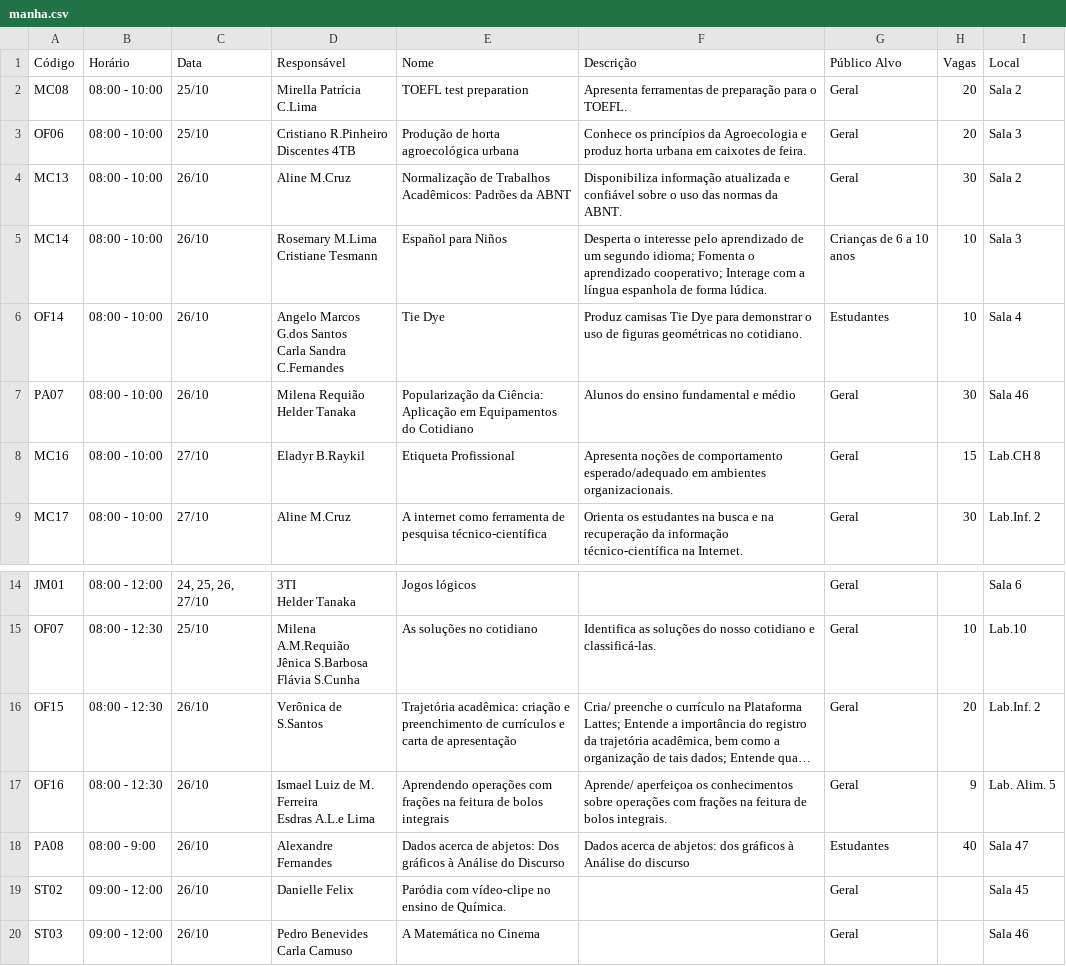
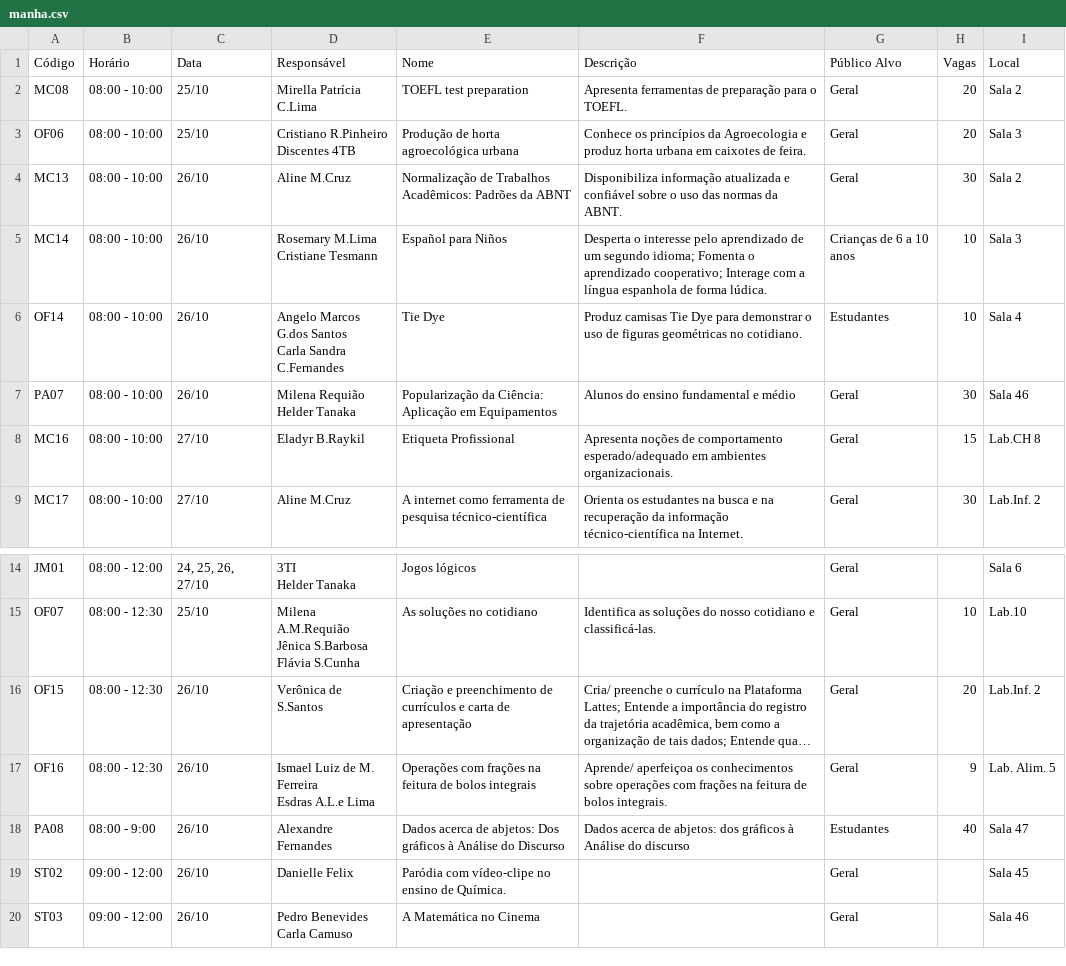
Before and after one commit to guiscaranse/snct2017, a CSV file: app/static/manha.csv, drawn as a sheet; only a part is shown, gaps mark what is left out; long unchanged cells end in …; the diff names each change by its address in the sheet, - before the commit and + after, or states it on an @@ line.

Commit message:
Atualizar manha.csv

```diff
--- a/app/static/manha.csv
+++ b/app/static/manha.csv
-E7 (Nome): …em Equipamentos do Cotidiano
+E7 (Nome): …em Equipamentos
-E16 (Nome): Trajetória acadêmica: criação e preenchimento…
+E16 (Nome): Criação e preenchimento…
-E17 (Nome): Aprendendo operações com frações…
+E17 (Nome): Operações com frações…
```
